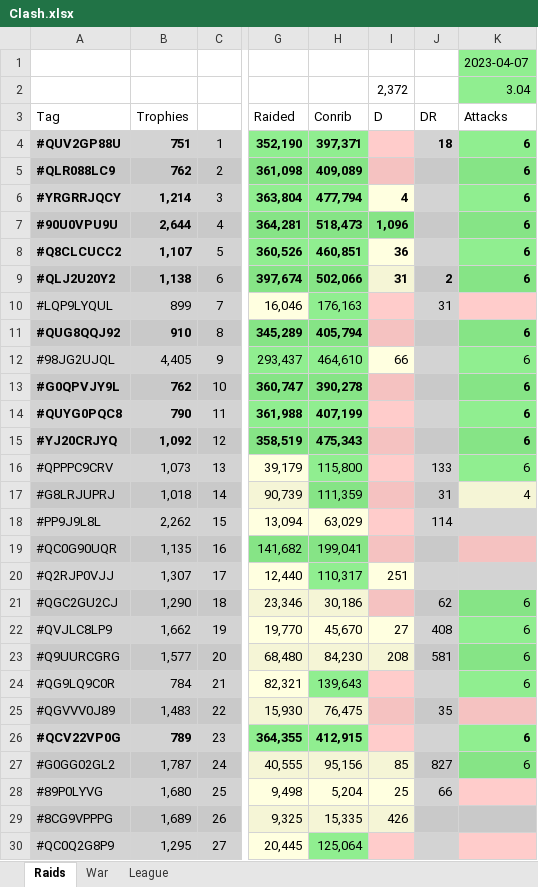
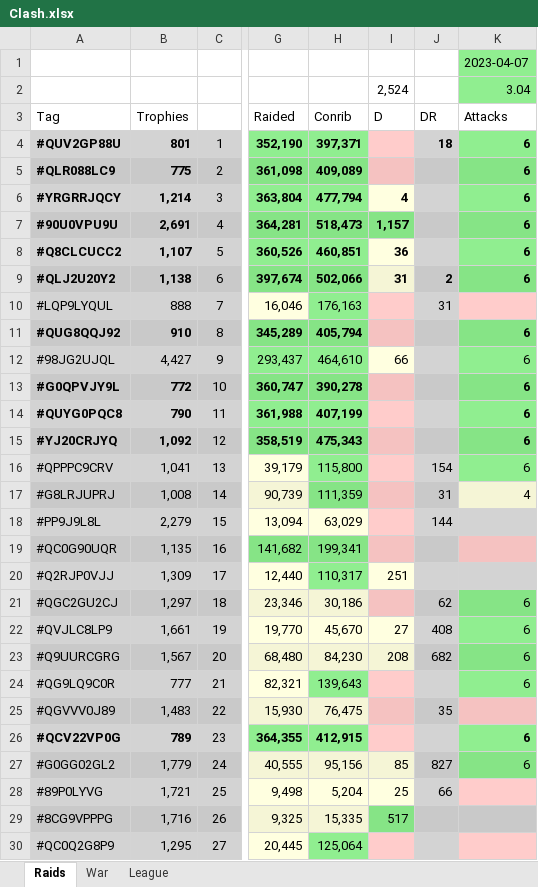
Before and after one commit to KYANI7E/Clans, an Excel workbook: Clash.xlsx, sheet Raids, drawn as a sheet; only a part is shown, gaps mark what is left out; values as stored, in another font and other column widths than the file's, no borders; the diff covers the shown part only; the diff names each change by its address in the sheet, - before the commit and + after, or states it on an @@ line.

Commit message:
updating the clash file from bat automatic run

```diff
--- a/Clash.xlsx (sheet Raids)
+++ b/Clash.xlsx (sheet Raids)
-I2: 2,372
+I2: 2,524
-B4: 751
+B4: 801
-B5: 762
+B5: 775
-B7: 2,644
+B7: 2,691
-I7: 1,096
+I7: 1,157
-B10: 899
+B10: 888
-B12: 4,405
+B12: 4,427
-B13: 762
+B13: 772
-B16: 1,073
+B16: 1,041
-J16: 133
+J16: 154
-B17: 1,018
+B17: 1,008
-B18: 2,262
+B18: 2,279
-J18: 114
+J18: 144
-H19: 199,041
+H19: 199,341
-B20: 1,307
+B20: 1,309
-B21: 1,290
+B21: 1,297
-B22: 1,662
+B22: 1,661
-B23: 1,577
+B23: 1,567
-J23: 581
+J23: 682
-B24: 784
+B24: 777
-B27: 1,787
+B27: 1,779
-B28: 1,680
+B28: 1,721
-B29: 1,689
+B29: 1,716
-I29: 426
+I29: 517
-I29 fill: #F5F5D6
+I29 fill: #86E486
```
Also changed, not shown: 7 added rows, 5 removed rows and 124 edited cells elsewhere in this sheet, sheet War.
